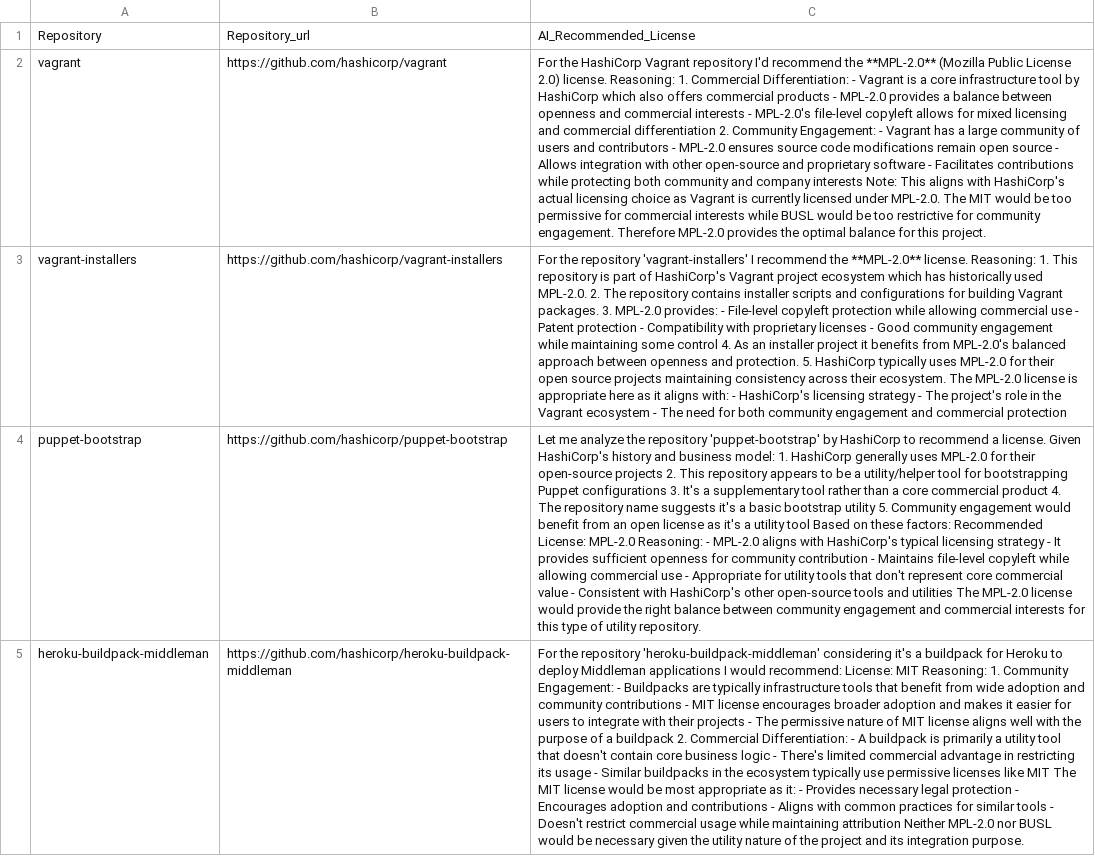
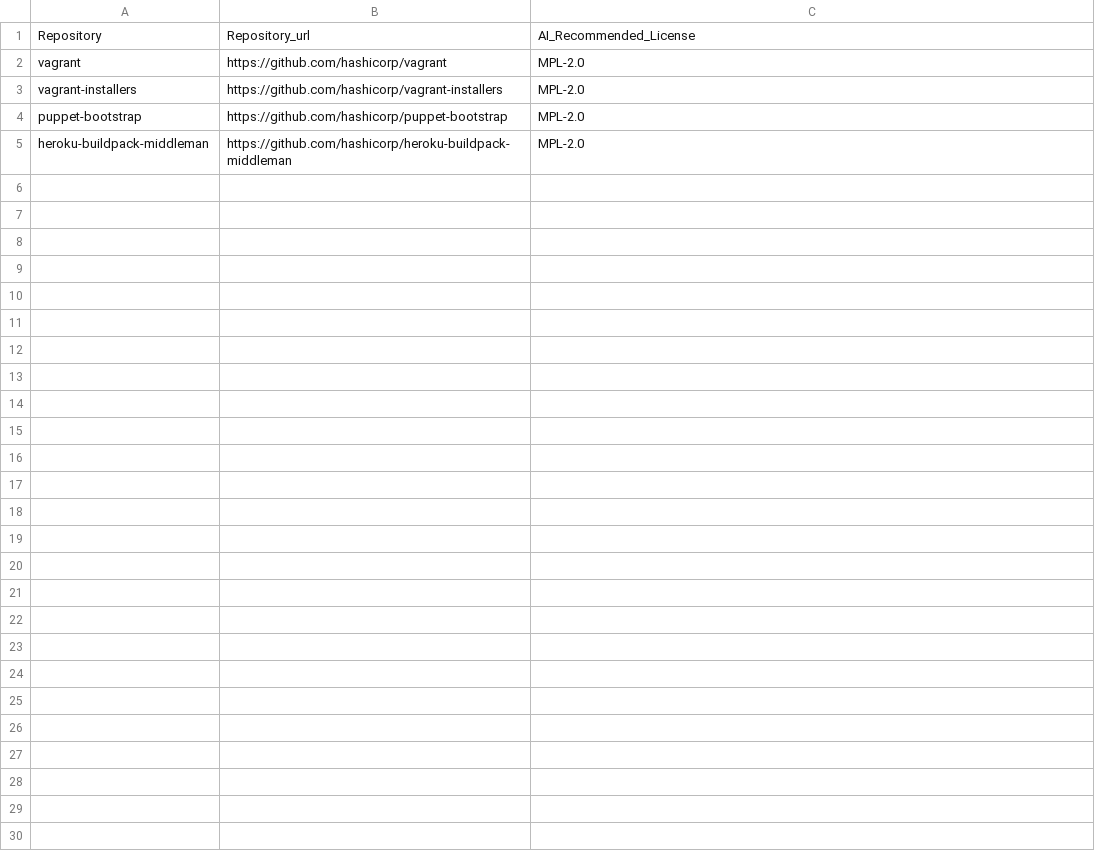
Before and after one commit to KaushikiAnand/license-recommendation, a CSV file: license-repo.csv, drawn as a sheet; the diff names each change by its address in the sheet, - before the commit and + after, or states it on an @@ line.

```diff
--- a/license-repo.csv
+++ b/license-repo.csv
-C2: For the HashiCorp Vagrant repository I'd recommend the **MPL-2.0** (Mozilla Public License 2.0) license. Reasoning: 1. Commercial Differentiation: - Vagrant is a core infrastructure tool by HashiCorp which also offers commercial products - MPL-2.0 provides a balance between openness and commercial interests - MPL-2.0's file-level copyleft allows for mixed licensing and commercial differentiation 2. Community Engagement: - Vagrant has a large community of users and contributors - MPL-2.0 ensures source code modifications remain open source - Allows integration with other open-source and proprietary software - Facilitates contributions while protecting both community and company interests Note: This aligns with HashiCorp's actual licensing choice as Vagrant is currently licensed under MPL-2.0. The MIT would be too permissive for commercial interests while BUSL would be too restrictive for community engagement. Therefore MPL-2.0 provides the optimal balance for this project.
+C2: MPL-2.0
-C3: For the repository 'vagrant-installers' I recommend the **MPL-2.0** license. Reasoning: 1. This repository is part of HashiCorp's Vagrant project ecosystem which has historically used MPL-2.0. 2. The repository contains installer scripts and configurations for building Vagrant packages. 3. MPL-2.0 provides: - File-level copyleft protection while allowing commercial use - Patent protection - Compatibility with proprietary licenses - Good community engagement while maintaining some control 4. As an installer project it benefits from MPL-2.0's balanced approach between openness and protection. 5. HashiCorp typically uses MPL-2.0 for their open source projects maintaining consistency across their ecosystem. The MPL-2.0 license is appropriate here as it aligns with: - HashiCorp's licensing strategy - The project's role in the Vagrant ecosystem - The need for both community engagement and commercial protection
+C3: MPL-2.0
-C4: Let me analyze the repository 'puppet-bootstrap' by HashiCorp to recommend a license. Given HashiCorp's history and business model: 1. HashiCorp generally uses MPL-2.0 for their open-source projects 2. This repository appears to be a utility/helper tool for bootstrapping Puppet configurations 3. It's a supplementary tool rather than a core commercial product 4. The repository name suggests it's a basic bootstrap utility 5. Community engagement would benefit from an open license as it's a utility tool Based on these factors: Recommended License: MPL-2.0 Reasoning: - MPL-2.0 aligns with HashiCorp's typical licensing strategy - It provides sufficient openness for community contribution - Maintains file-level copyleft while allowing commercial use - Appropriate for utility tools that don't represent core commercial value - Consistent with HashiCorp's other open-source tools and utilities The MPL-2.0 license would provide the right balance between community engagement and commercial interests for this type of utility repository.
+C4: MPL-2.0
-C5: For the repository 'heroku-buildpack-middleman' considering it's a buildpack for Heroku to deploy Middleman applications I would recommend: License: MIT Reasoning: 1. Community Engagement: - Buildpacks are typically infrastructure tools that benefit from wide adoption and community contributions - MIT license encourages broader adoption and makes it easier for users to integrate with their projects - The permissive nature of MIT license aligns well with the purpose of a buildpack 2. Commercial Differentiation: - A buildpack is primarily a utility tool that doesn't contain core business logic - There's limited commercial advantage in restricting its usage - Similar buildpacks in the ecosystem typically use permissive licenses like MIT The MIT license would be most appropriate as it: - Provides necessary legal protection - Encourages adoption and contributions - Aligns with common practices for similar tools - Doesn't restrict commercial usage while maintaining attribution Neither MPL-2.0 nor BUSL would be necessary given the utility nature of the project and its integration purpose.
+C5: MPL-2.0
```
